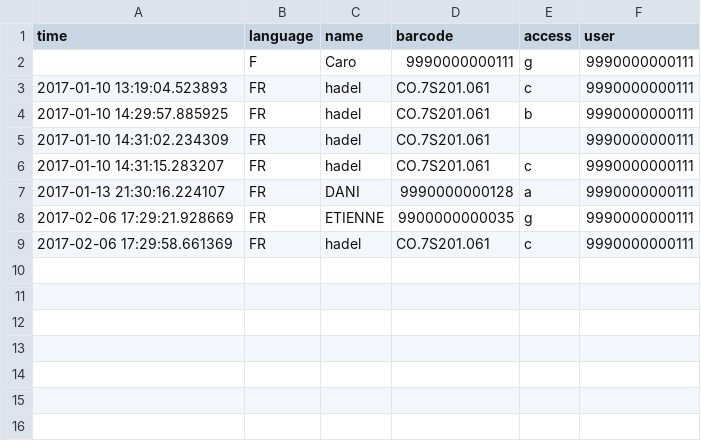
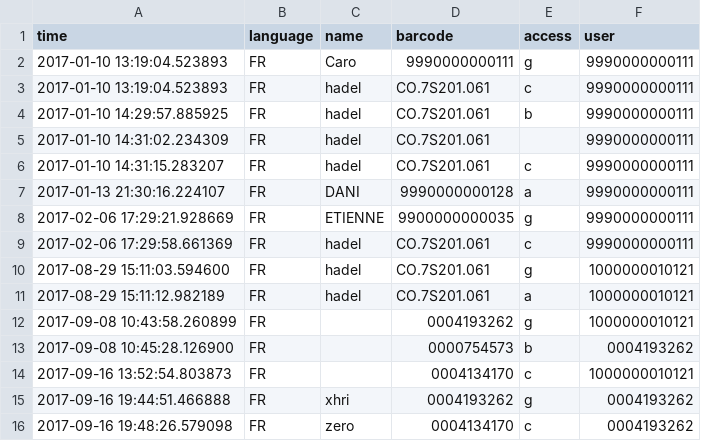
Before and after one commit to christophe-dupriez/BARBARA, a CSV file: current/users.csv, drawn as a sheet.

```diff
--- a/current/users.csv
+++ b/current/users.csv
@@ -1,3 +1,3 @@
 time	language	name	barcode	access	user
-	F	Caro	9990000000111	g	9990000000111
+2017-01-10 13:19:04.523893	FR	Caro	9990000000111	g	9990000000111
 2017-01-10 13:19:04.523893	FR	hadel	CO.7S201.061	c	9990000000111
@@ -9 +9,8 @@ time	language	name	barcode	access	user
 2017-02-06 17:29:58.661369	FR	hadel	CO.7S201.061	c	9990000000111
+2017-08-29 15:11:03.594600	FR	hadel	CO.7S201.061	g	1000000010121
+2017-08-29 15:11:12.982189	FR	hadel	CO.7S201.061	a	1000000010121
+2017-09-08 10:43:58.260899	FR		0004193262	g	1000000010121
+2017-09-08 10:45:28.126900	FR		0000754573	b	0004193262
+2017-09-16 13:52:54.803873	FR		0004134170	c	1000000010121
+2017-09-16 19:44:51.466888	FR	xhri	0004193262	g	0004193262
+2017-09-16 19:48:26.579098	FR	zero	0004134170	c	0004193262
```
Also changed, not shown: current/products.csv, current/scanners.csv, 2 other files.
